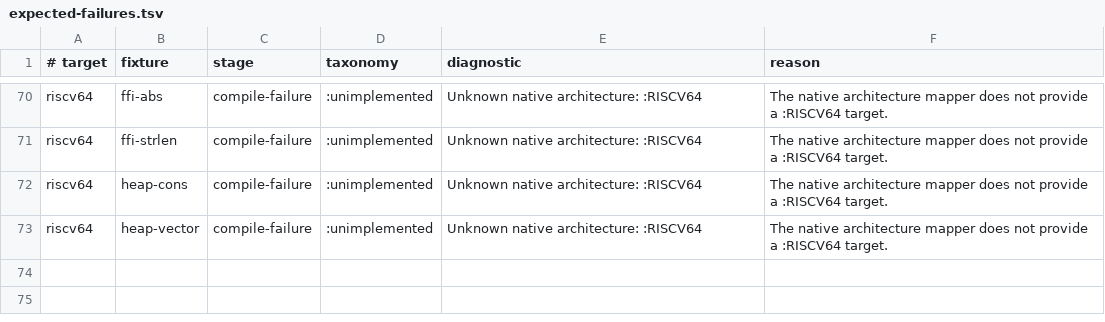
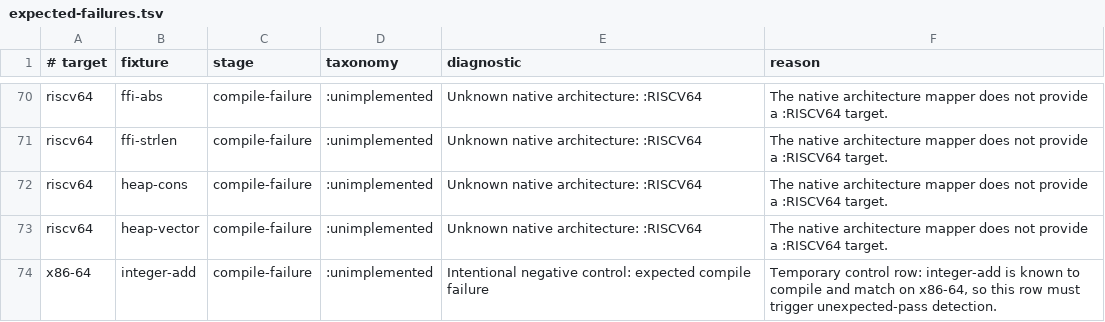
Before and after one commit to nerima-lisp/cl-cc, a TSV file: t/parity/expected-failures.tsv, drawn as a sheet; only a part is shown, gaps mark what is left out; the diff names each change by its address in the sheet, - before the commit and + after, or states it on an @@ line.

Commit message:
test: add parity negative control

```diff
--- a/t/parity/expected-failures.tsv
+++ b/t/parity/expected-failures.tsv
+row 74: x86-64 | integer-add | compile-failure | :unimplemented | Intentional negative control: expected compile failure | Temporary control row: integer-add is known to compile and match on x86-64, so this row must trigger unexpected-pass detection.
```
